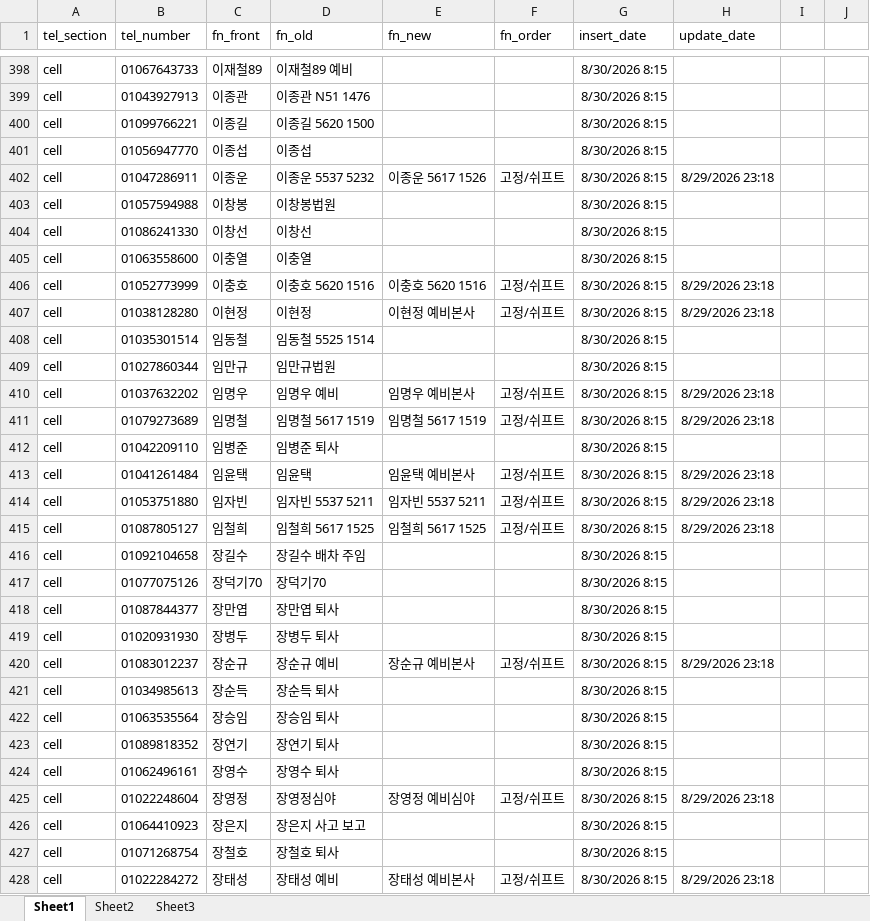
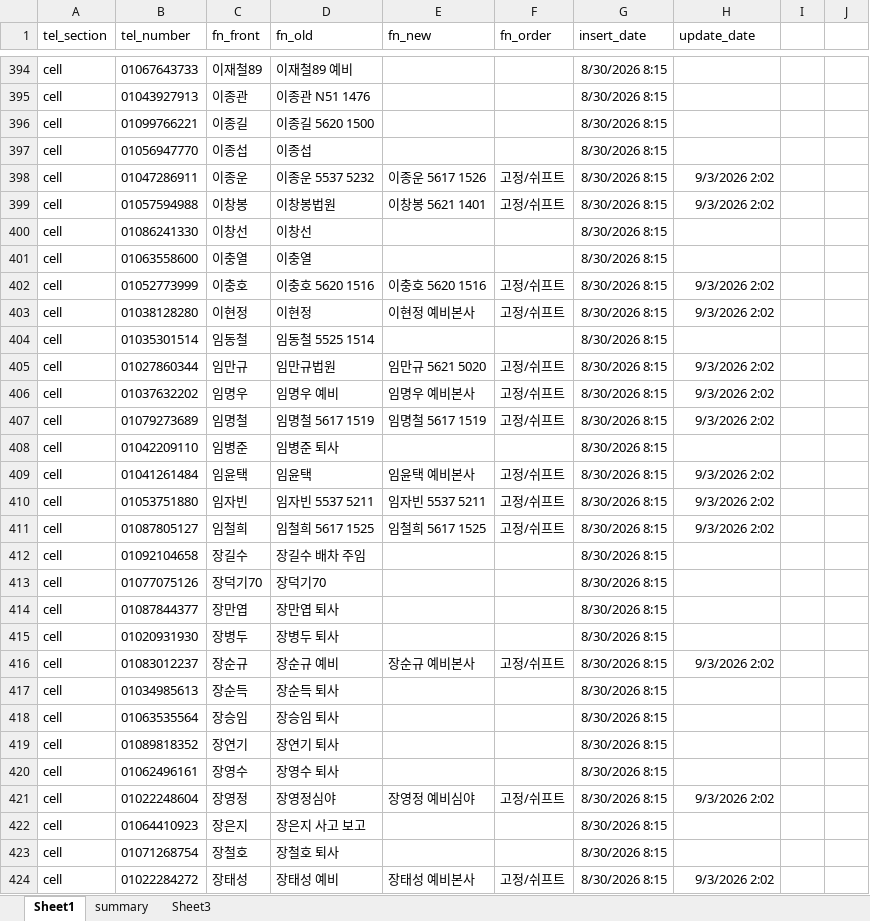
Before and after one commit to woenho-daum/newsetc2, an Excel workbook: 전화번호/연락처조정작업.xlsm, sheet Sheet1, drawn as a sheet; only a part is shown, gaps mark what is left out; values as stored, in another font and other column widths than the file's, no borders; addresses are those after the commit; the diff covers the shown part only; the diff names each change by its address in the sheet, - before the commit and + after, or states it on an @@ line.

```diff
--- a/전화번호/연락처조정작업.xlsm (sheet Sheet1)
+++ b/전화번호/연락처조정작업.xlsm (sheet Sheet1)
-sheet tab: Sheet2
+sheet tab: summary
-H398 (update_date): 8/29/2026 23:18
+H398 (update_date): 9/3/2026 2:02
-E399 (fn_new): (empty)
+E399 (fn_new): 이창봉 5621 1401
-F399 (fn_order): (empty)
+F399 (fn_order): 고정/쉬프트
-H399 (update_date): (empty)
+H399 (update_date): 9/3/2026 2:02
-H402:H403 (update_date): 8/29/2026 23:18
+H402:H403 (update_date): 9/3/2026 2:02
-E405 (fn_new): (empty)
+E405 (fn_new): 임만규 5621 5020
-F405 (fn_order): (empty)
+F405 (fn_order): 고정/쉬프트
-H405 (update_date): (empty)
+H405 (update_date): 9/3/2026 2:02
-H406:H407 (update_date): 8/29/2026 23:18
+H406:H407 (update_date): 9/3/2026 2:02
-H409:H411 (update_date): 8/29/2026 23:18
+H409:H411 (update_date): 9/3/2026 2:02
-H416 (update_date): 8/29/2026 23:18
+H416 (update_date): 9/3/2026 2:02
-H421 (update_date): 8/29/2026 23:18
+H421 (update_date): 9/3/2026 2:02
-H424 (update_date): 8/29/2026 23:18
+H424 (update_date): 9/3/2026 2:02
```
Also changed, not shown: 2 added rows, 2 removed rows, 20 moved rows, 281 edited cells and cell formats elsewhere in this sheet, sheet summary, 8 other files.
